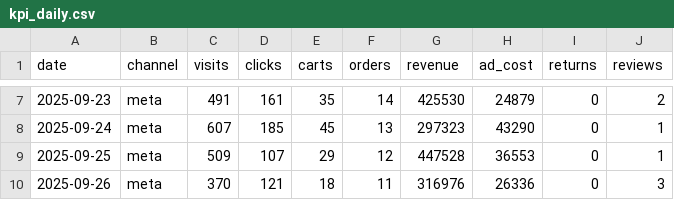
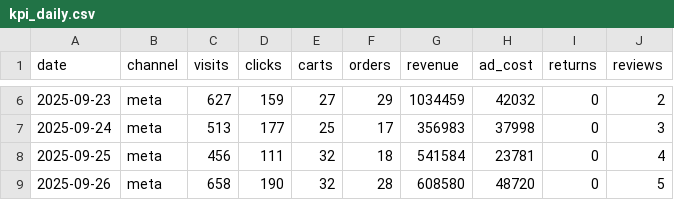
Before and after one commit to sht27363838-glitch/zp-common-, a CSV file: src/data/kpi_daily.csv, drawn as a sheet; only a part is shown, gaps mark what is left out; the diff covers the shown part only.

```diff
--- a/src/data/kpi_daily.csv
+++ b/src/data/kpi_daily.csv
@@ -7,4 +6,4 @@ date,channel,visits,clicks,carts,orders,revenue,ad_cost,returns,reviews
-2025-09-23,meta,491,161,35,14,425530,24879,0,2
-2025-09-24,meta,607,185,45,13,297323,43290,0,1
-2025-09-25,meta,509,107,29,12,447528,36553,0,1
-2025-09-26,meta,370,121,18,11,316976,26336,0,3
+2025-09-23,meta,627,159,27,29,1034459,42032,0,2
+2025-09-24,meta,513,177,25,17,356983,37998,0,3
+2025-09-25,meta,456,111,32,18,541584,23781,0,4
+2025-09-26,meta,658,190,32,28,608580,48720,0,5
```
Also changed, not shown: 1 added row, 1 removed row and 60 edited cells elsewhere in this file, src/data/creative_results.csv, 10 other files.
